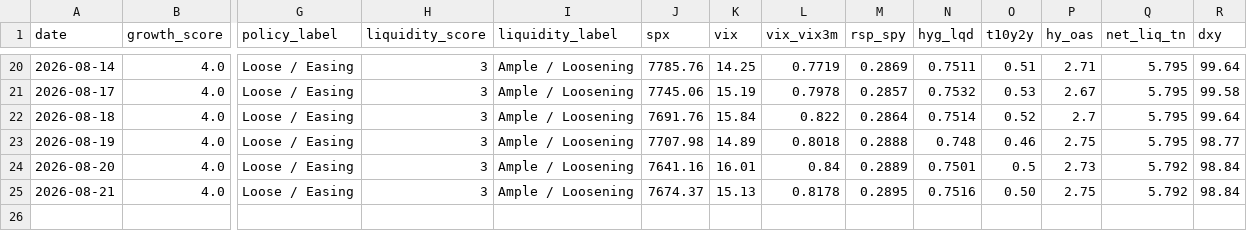
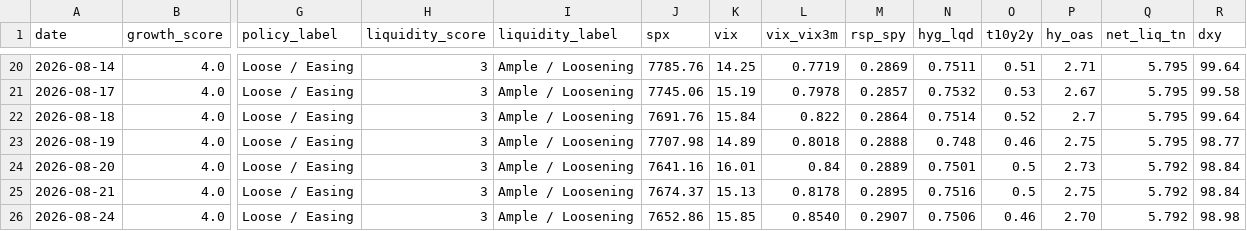
Before and after one commit to Krysson/CapitalMarketsMacro, a CSV file: history/signals.csv, drawn as a sheet; only a part is shown, gaps mark what is left out; rows hold the shown columns only; the diff names each change by its address in the sheet, - before the commit and + after, or states it on an @@ line.

```diff
--- a/history/signals.csv
+++ b/history/signals.csv
-O25 (t10y2y): 0.50
+O25 (t10y2y): 0.5
+row 26: 2026-08-24 | 4.0 | Loose / Easing | 3 | Ample / Loosening | 7652.86 | 15.85 | 0.8540 | 0.2907 | 0.7506 | 0.46 | 2.70 | 5.792 | 98.98
```
Also changed, not shown: history/breadth.csv, history/flows.csv, 2 other files.
